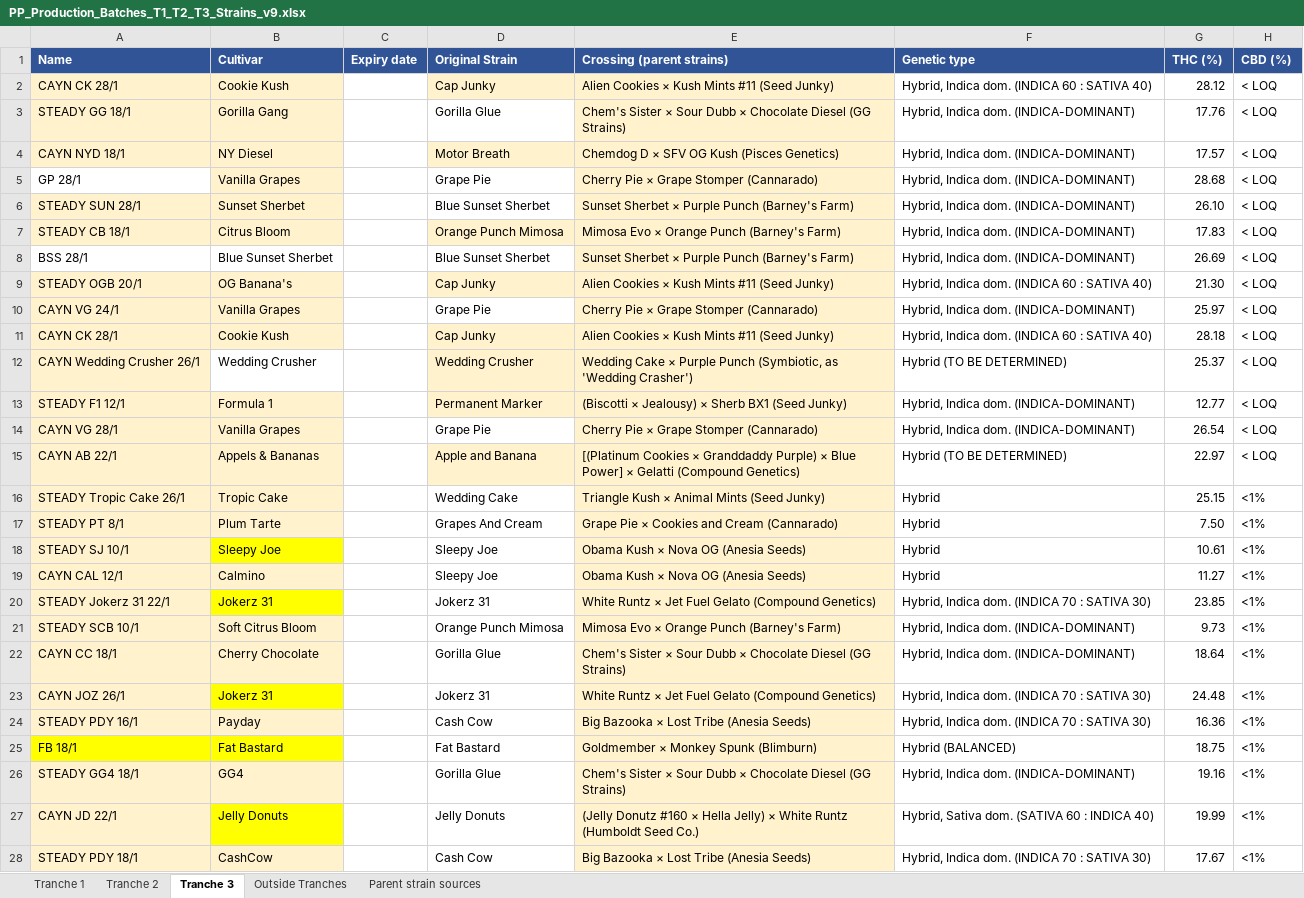
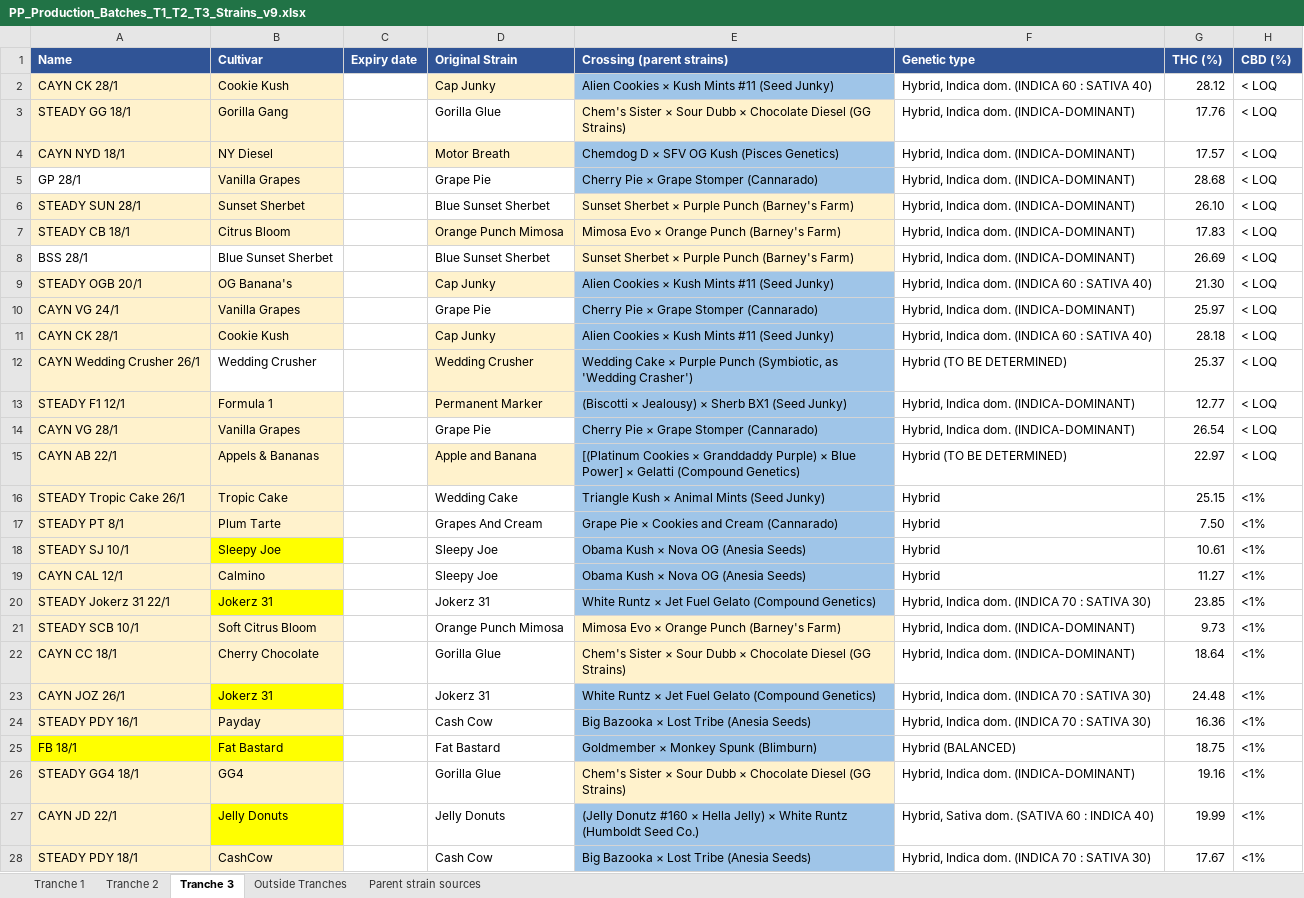
Before and after one commit to 3p4e/letta-stack, an Excel workbook: deliverables/qc_gap_analysis/DELIVER_2026-11-11_Strains_v9/PP_Production_Batches_T1_T2_T3_Strains_v9.xlsx, sheet Tranche 3, drawn as a sheet; only a part is shown; values as stored, in another font and other column widths than the file's, no borders; the diff covers the shown part only; the diff names each change by its address in the sheet, - before the commit and + after, or states it on an @@ line.

```diff
--- a/deliverables/qc_gap_analysis/DELIVER_2026-11-11_Strains_v9/PP_Production_Batches_T1_T2_T3_Strains_v9.xlsx (sheet Tranche 3)
+++ b/deliverables/qc_gap_analysis/DELIVER_2026-11-11_Strains_v9/PP_Production_Batches_T1_T2_T3_Strains_v9.xlsx (sheet Tranche 3)
-E2 fill: #FFF2CC
+E2 fill: #9FC5E8
-E4:E5 fill: #FFF2CC
+E4:E5 fill: #9FC5E8
-E9:E20 fill: #FFF2CC
+E9:E20 fill: #9FC5E8
-E23:E25 fill: #FFF2CC
+E23:E25 fill: #9FC5E8
-E27:E28 fill: #FFF2CC
+E27:E28 fill: #9FC5E8
```
Also changed, not shown: 2 edited cells and cell formats elsewhere in this sheet, sheet Parent strain sources, sheet Tranche 2, sheet Tranche 1, sheet Outside Tranches.
